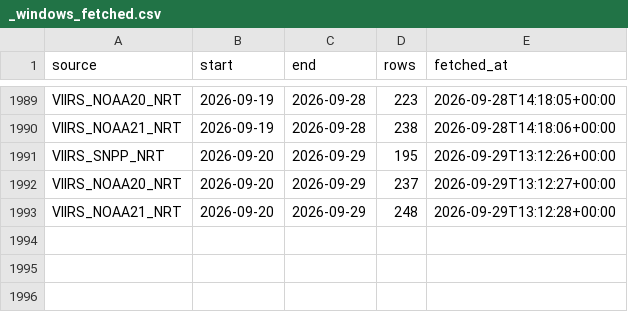
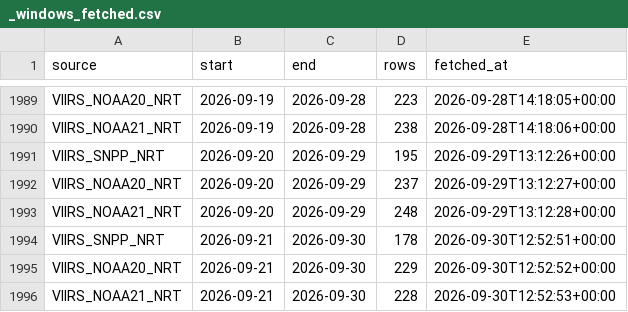
Before and after one commit to turtlestacker/uk-wildfire-satellite, a CSV file: data/raw/_windows_fetched.csv, drawn as a sheet; only a part is shown, gaps mark what is left out; the diff names each change by its address in the sheet, - before the commit and + after, or states it on an @@ line.

Commit message:
data: FIRMS update 2026-09-30

```diff
--- a/data/raw/_windows_fetched.csv
+++ b/data/raw/_windows_fetched.csv
+row 1994: VIIRS_SNPP_NRT | 2026-09-21 | 2026-09-30 | 178 | 2026-09-30T12:52:51+00:00
+row 1995: VIIRS_NOAA20_NRT | 2026-09-21 | 2026-09-30 | 229 | 2026-09-30T12:52:52+00:00
+row 1996: VIIRS_NOAA21_NRT | 2026-09-21 | 2026-09-30 | 228 | 2026-09-30T12:52:53+00:00
```
Also changed, not shown: data/processed/annual.csv, data/processed/daily.csv, 16 other files.
